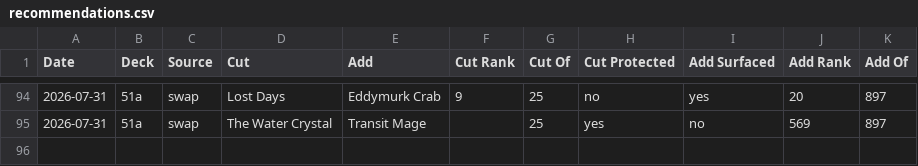
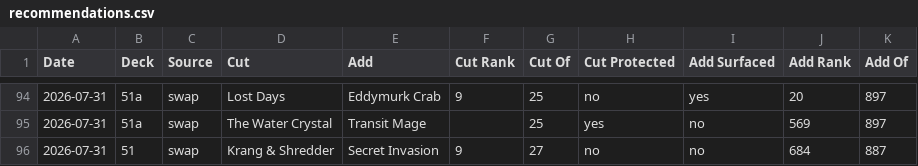
Before and after one commit to robinchoudhuryums/mtga, a CSV file: recommendations.csv, drawn as a sheet; only a part is shown, gaps mark what is left out; the diff names each change by its address in the sheet, - before the commit and + after, or states it on an @@ line.

```diff
--- a/recommendations.csv
+++ b/recommendations.csv
+row 96: 2026-07-31 | 51 | swap | Krang & Shredder | Secret Invasion | 9 | 27 | no | no | 684 | 887
```
Also changed, not shown: 1 other file.
